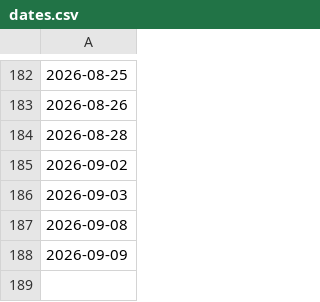
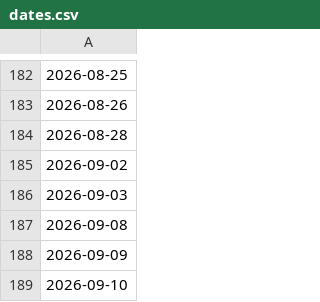
Before and after one commit to 7kfpun/stock-screener, a CSV file: public/data/dates.csv, drawn as a sheet; only a part is shown, gaps mark what is left out; the diff names each change by its address in the sheet, - before the commit and + after, or states it on an @@ line.

```diff
--- a/public/data/dates.csv
+++ b/public/data/dates.csv
+row 189: 2026-09-10
```
Also changed, not shown: 1 other file.
